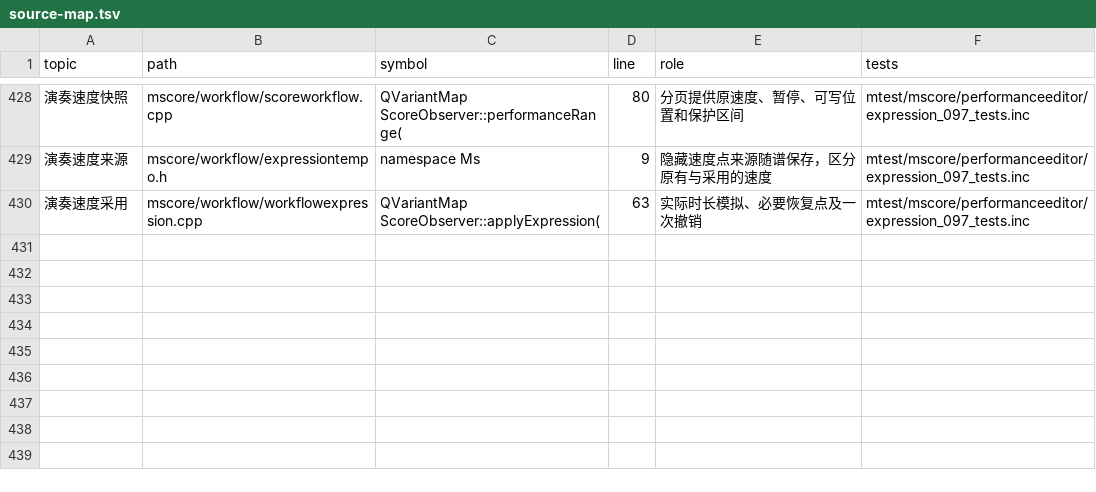
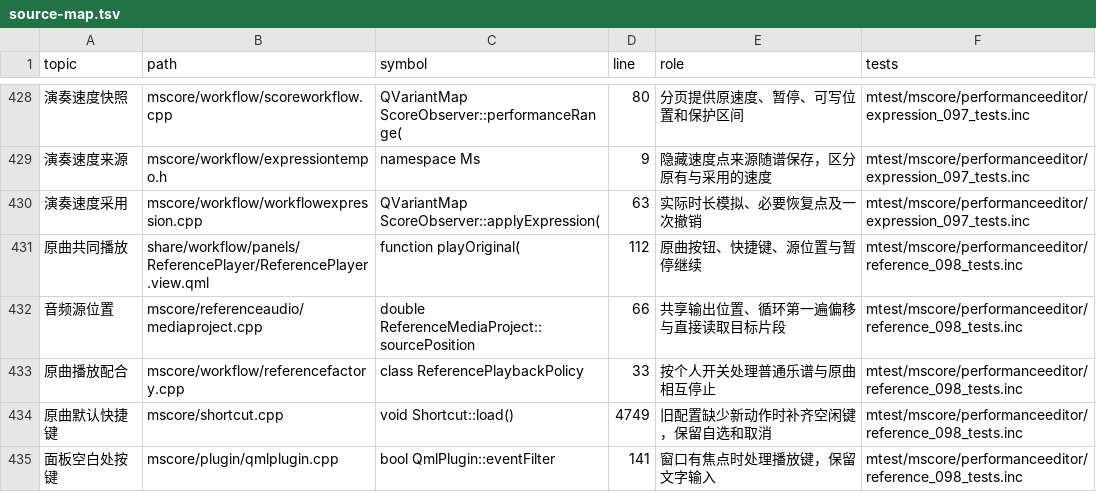
Before and after one commit to Freddd13/Muse3Plugins, a TSV file: P2/native/personal/docs/source-map.tsv, drawn as a sheet; only a part is shown, gaps mark what is left out; the diff names each change by its address in the sheet, - before the commit and + after, or states it on an @@ line.

```diff
--- a/P2/native/personal/docs/source-map.tsv
+++ b/P2/native/personal/docs/source-map.tsv
+row 431: 原曲共同播放 | share/workflow/panels/ReferencePlayer/ReferencePlayer.view.qml | function playOriginal( | 112 | 原曲按钮、快捷键、源位置与暂停继续 | mtest/mscore/performanceeditor/reference_098_tests.inc
+row 432: 音频源位置 | mscore/referenceaudio/mediaproject.cpp | double ReferenceMediaProject::sourcePosition | 66 | 共享输出位置、循环第一遍偏移与直接读取目标片段 | mtest/mscore/performanceeditor/reference_098_tests.inc
+row 433: 原曲播放配合 | mscore/workflow/referencefactory.cpp | class ReferencePlaybackPolicy | 33 | 按个人开关处理普通乐谱与原曲相互停止 | mtest/mscore/performanceeditor/reference_098_tests.inc
+row 434: 原曲默认快捷键 | mscore/shortcut.cpp | void Shortcut::load() | 4749 | 旧配置缺少新动作时补齐空闲键，保留自选和取消 | mtest/mscore/performanceeditor/reference_098_tests.inc
+row 435: 面板空白处按键 | mscore/plugin/qmlplugin.cpp | bool QmlPlugin::eventFilter | 141 | 窗口有焦点时处理播放键，保留文字输入 | mtest/mscore/performanceeditor/reference_098_tests.inc
```
Also changed, not shown: 26 other files.
